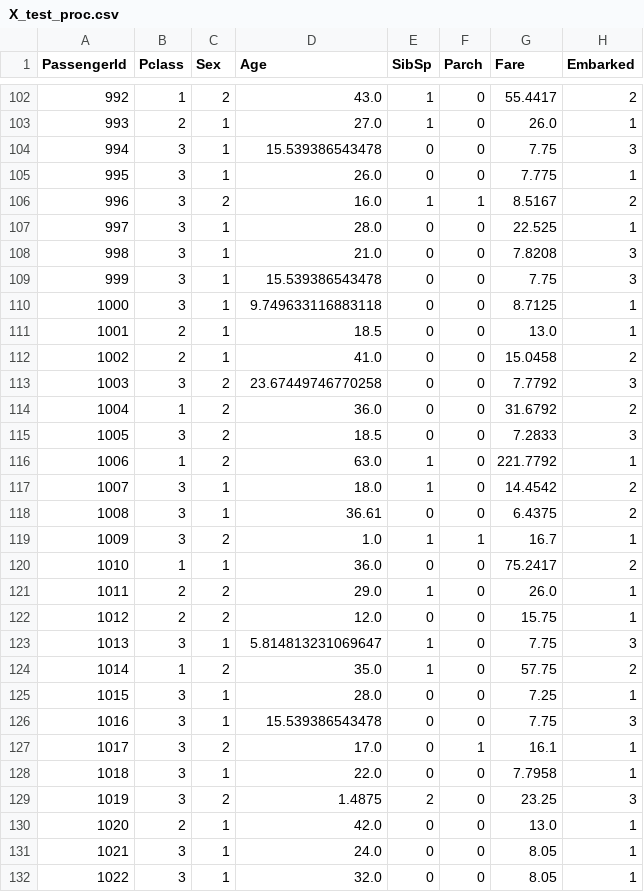
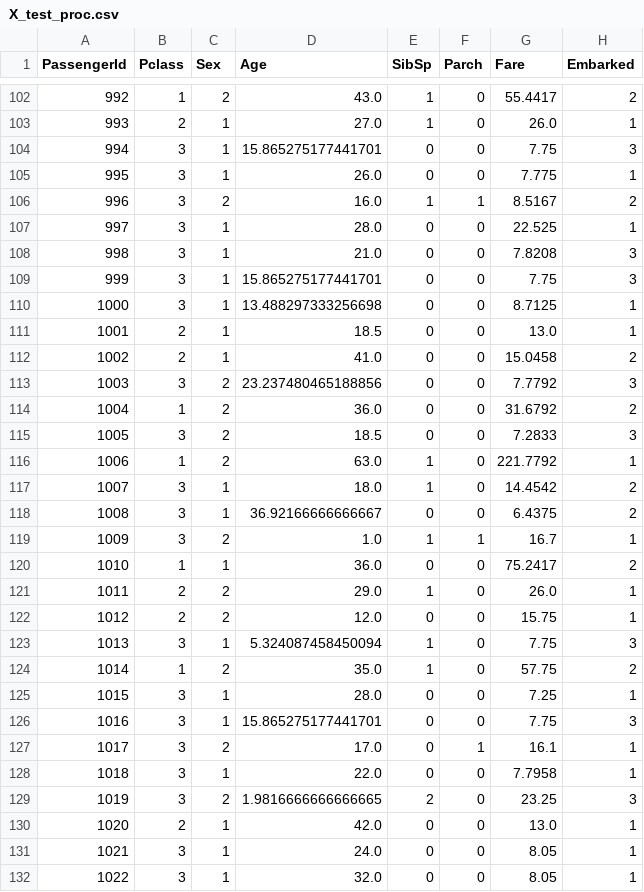
Before and after one commit to Moenupa/MINEWORLDY, a CSV file: titanic/X_test_proc.csv, drawn as a sheet; only a part is shown, gaps mark what is left out; the diff covers the shown part only.

```diff
--- a/titanic/X_test_proc.csv
+++ b/titanic/X_test_proc.csv
@@ -103,3 +103,3 @@ PassengerId,Pclass,Sex,Age,SibSp,Parch,Fare,Embarked
 993,2,1,27.0,1,0,26.0,1
-994,3,1,15.539386543478,0,0,7.75,3
+994,3,1,15.865275177441701,0,0,7.75,3
 995,3,1,26.0,0,0,7.775,1
@@ -108,7 +108,7 @@ PassengerId,Pclass,Sex,Age,SibSp,Parch,Fare,Embarked
 998,3,1,21.0,0,0,7.8208,3
-999,3,1,15.539386543478,0,0,7.75,3
-1000,3,1,9.749633116883118,0,0,8.7125,1
+999,3,1,15.865275177441701,0,0,7.75,3
+1000,3,1,13.488297333256698,0,0,8.7125,1
 1001,2,1,18.5,0,0,13.0,1
 1002,2,1,41.0,0,0,15.0458,2
-1003,3,2,23.67449746770258,0,0,7.7792,3
+1003,3,2,23.237480465188856,0,0,7.7792,3
 1004,1,2,36.0,0,0,31.6792,2
@@ -117,3 +117,3 @@ PassengerId,Pclass,Sex,Age,SibSp,Parch,Fare,Embarked
 1007,3,1,18.0,1,0,14.4542,2
-1008,3,1,36.61,0,0,6.4375,2
+1008,3,1,36.92166666666667,0,0,6.4375,2
 1009,3,2,1.0,1,1,16.7,1
@@ -122,9 +122,9 @@ PassengerId,Pclass,Sex,Age,SibSp,Parch,Fare,Embarked
 1012,2,2,12.0,0,0,15.75,1
-1013,3,1,5.814813231069647,1,0,7.75,3
+1013,3,1,5.324087458450094,1,0,7.75,3
 1014,1,2,35.0,1,0,57.75,2
 1015,3,1,28.0,0,0,7.25,1
-1016,3,1,15.539386543478,0,0,7.75,3
+1016,3,1,15.865275177441701,0,0,7.75,3
 1017,3,2,17.0,0,1,16.1,1
 1018,3,1,22.0,0,0,7.7958,1
-1019,3,2,1.4875,2,0,23.25,3
+1019,3,2,1.9816666666666665,2,0,23.25,3
 1020,2,1,42.0,0,0,13.0,1
```
Also changed, not shown: 77 edited cells elsewhere in this file, titanic/X_train_proc.csv, 1 other file.
